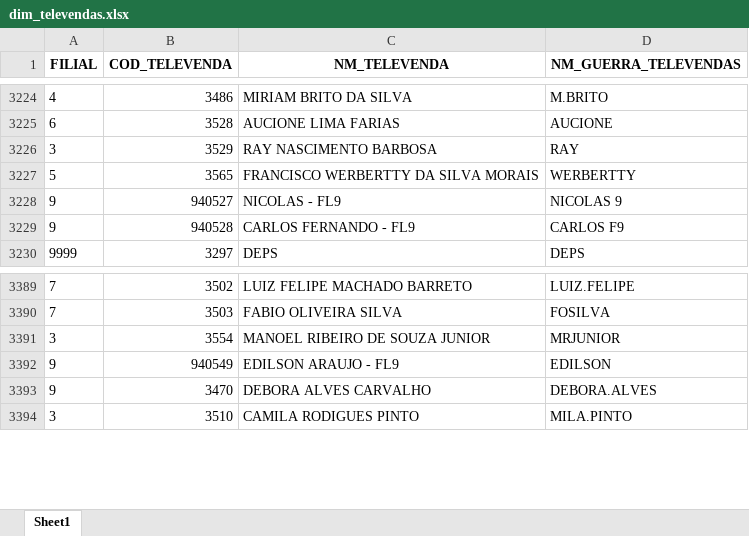
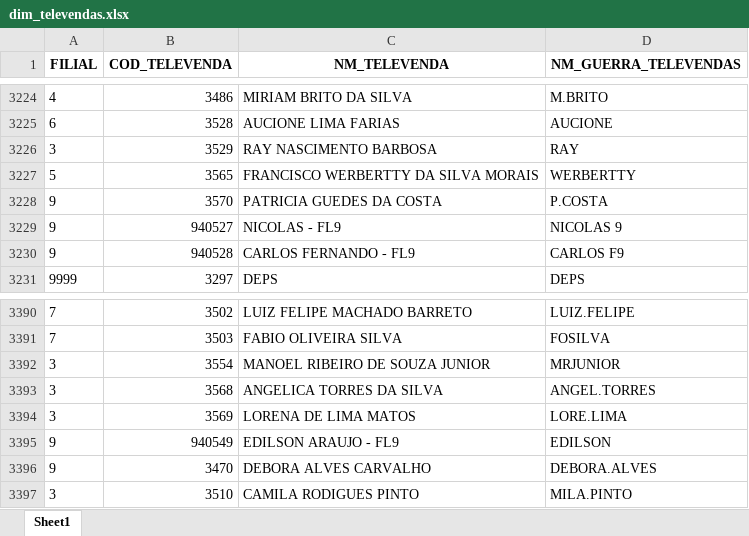
Before and after one commit to RoqueChristian/convencao, an Excel workbook: data/dim_televendas.xlsx, sheet Sheet1, drawn as a sheet; only a part is shown, gaps mark what is left out; values as stored, in another font and other column widths than the file's, no borders; the diff names each change by its address in the sheet, - before the commit and + after, or states it on an @@ line.

Commit message:
chore(data): batch update intraday televendas - 17:35:12

```diff
--- a/data/dim_televendas.xlsx (sheet Sheet1)
+++ b/data/dim_televendas.xlsx (sheet Sheet1)
+row 3228: 9 | 3570 | PATRICIA GUEDES DA COSTA | P.COSTA
+row 3393: 3 | 3568 | ANGELICA TORRES DA SILVA | ANGEL.TORRES
+row 3394: 3 | 3569 | LORENA DE LIMA MATOS | LORE.LIMA
```
